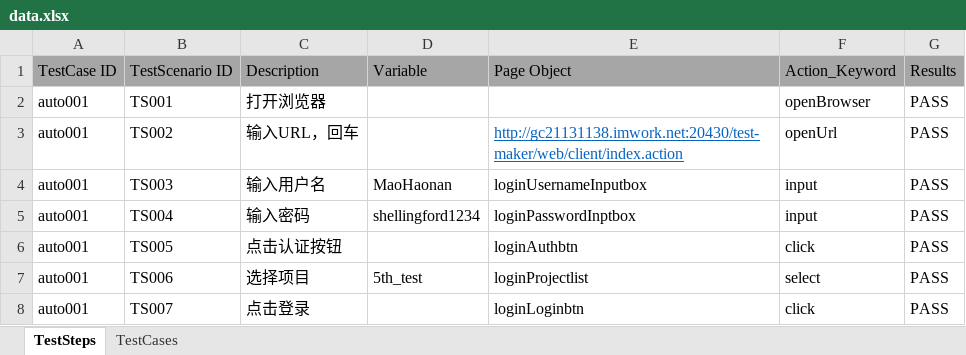
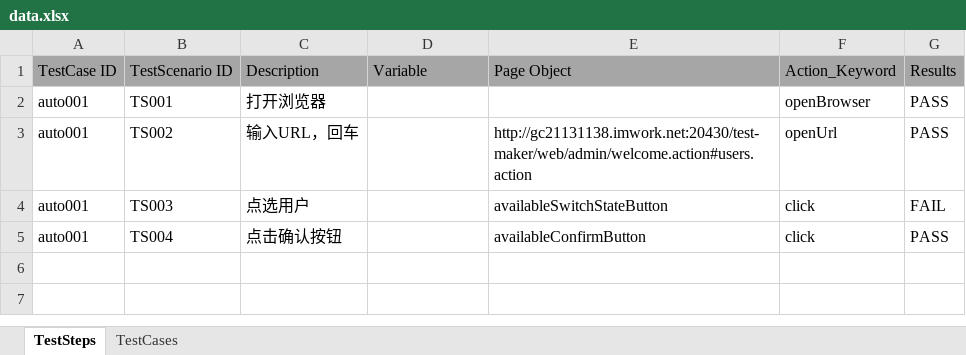
Before and after one commit to Guitenbay/JunitSelenium, an Excel workbook: src/main/java/com/junit/selenium/data/data.xlsx, sheet TestSteps, drawn as a sheet; values as stored, in another font and other column widths than the file's, no borders; the diff names each change by its address in the sheet, - before the commit and + after, or states it on an @@ line.

Commit message:
test

```diff
--- a/src/main/java/com/junit/selenium/data/data.xlsx (sheet TestSteps)
+++ b/src/main/java/com/junit/selenium/data/data.xlsx (sheet TestSteps)
-E3: http://gc21131138.imwork.net:20430/test-maker/web/client/index.action
+E3: http://gc21131138.imwork.net:20430/test-maker/web/admin/welcome.action#users.action
@@ E3 underline: on → off, text colour: #0563C1 → black @@
-C4: 输入用户名
+C4: 点选用户
-D4: MaoHaonan
+D4: (empty)
-E4: loginUsernameInputbox
+E4: availableSwitchStateButton
-F4:F5: input
+F4:F5: click
-G4: PASS
+G4: FAIL
-C5: 输入密码
+C5: 点击确认按钮
-D5: shellingford1234
+D5: (empty)
-E5: loginPasswordInptbox
+E5: availableConfirmButton
-row 6: auto001 | TS005 | 点击认证按钮 |  | loginAuthbtn | click | PASS
-row 7: auto001 | TS006 | 选择项目 | 5th_test | loginProjectlist | select | PASS
-row 8: auto001 | TS007 | 点击登录 |  | loginLoginbtn | click | PASS
```
Also changed, not shown: sheet TestCases, 1 other file.
